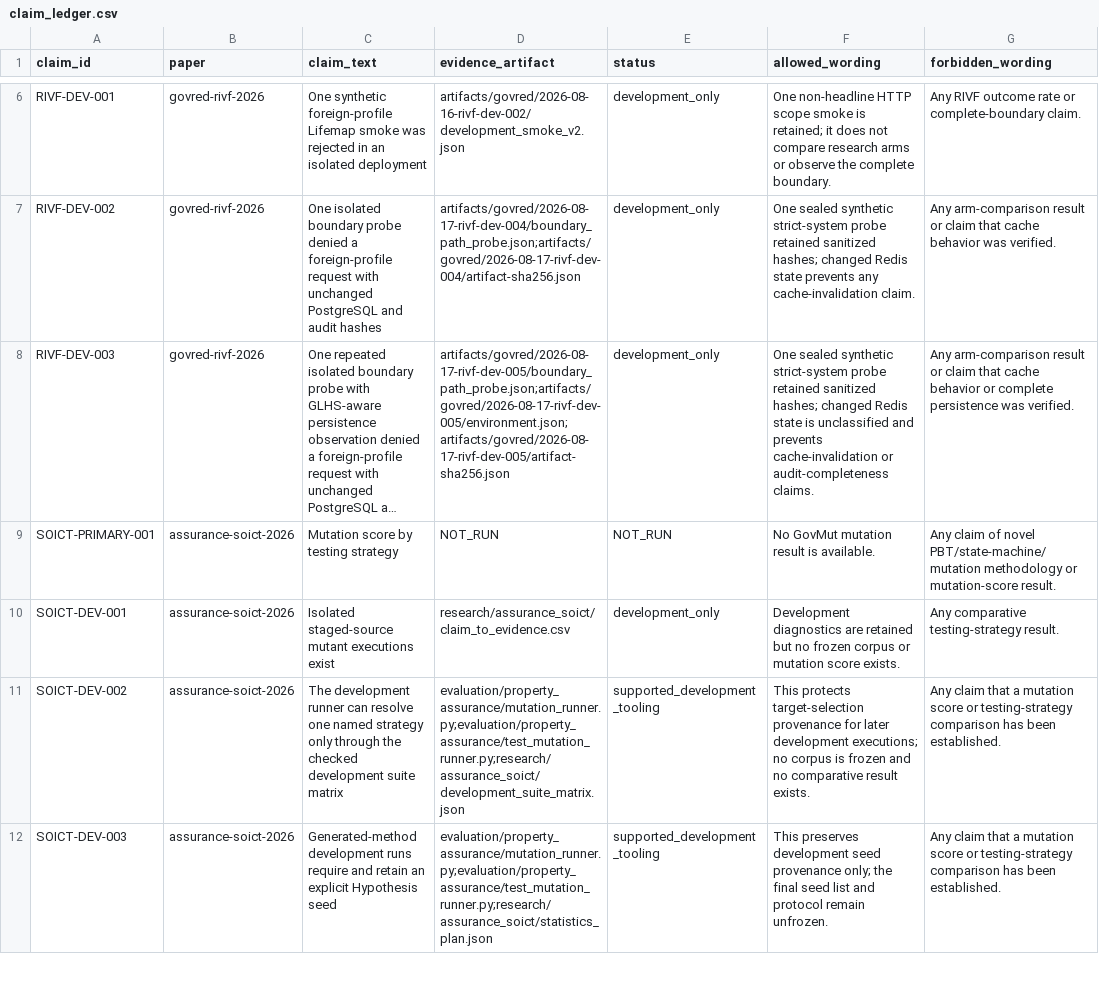
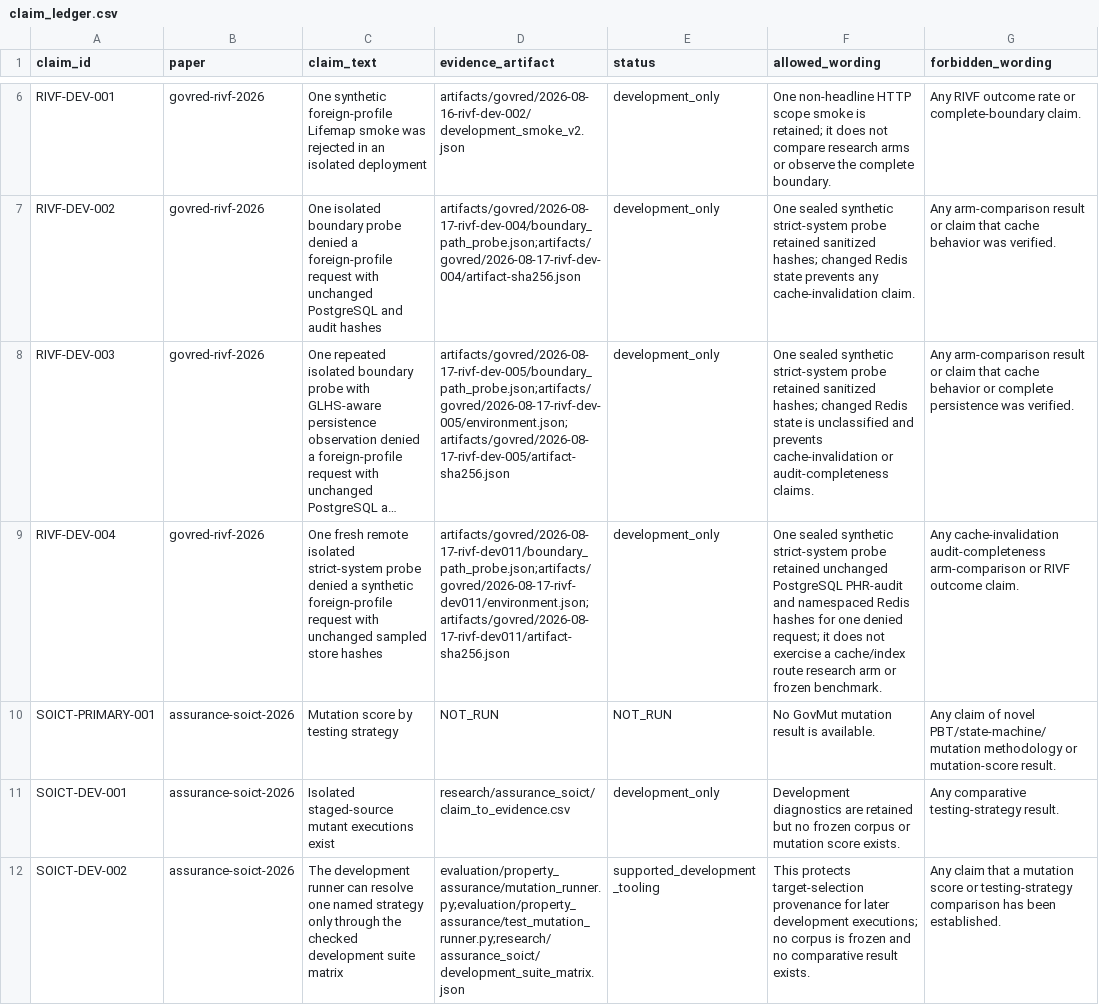
Before and after one commit to Project-CLARA-HBT/CLARA-Care, a CSV file: research/claim_ledger.csv, drawn as a sheet; only a part is shown, gaps mark what is left out; the shorter side is filled out with more unchanged rows; long unchanged cells end in …; the diff names each change by its address in the sheet, - before the commit and + after, or states it on an @@ line.

Commit message:
docs(rivf): record isolated dev011 boundary probe

```diff
--- a/research/claim_ledger.csv
+++ b/research/claim_ledger.csv
+row 9: RIVF-DEV-004 | govred-rivf-2026 | One fresh remote isolated strict-system probe denied a synthetic foreign-profile request with unchanged sampled store hashes | artifacts/govred/2026-08-17-rivf-dev011/boundary_path_probe.json;artifacts/govred/2026-08-17-rivf-dev011/environment.json;artifacts/govred/2026-08-17-rivf-dev011/artifact-sha256.json | development_only | One sealed synthetic strict-system probe retained unchanged PostgreSQL PHR-audit and namespaced Redis hashes for one denied request; it does not exercise a cache/index route research arm or frozen benchmark. | Any cache-invalidation audit-completeness arm-comparison or RIVF outcome claim.
```
Also changed, not shown: research/govred_rivf/claim_to_evidence.csv, 1 other file.
